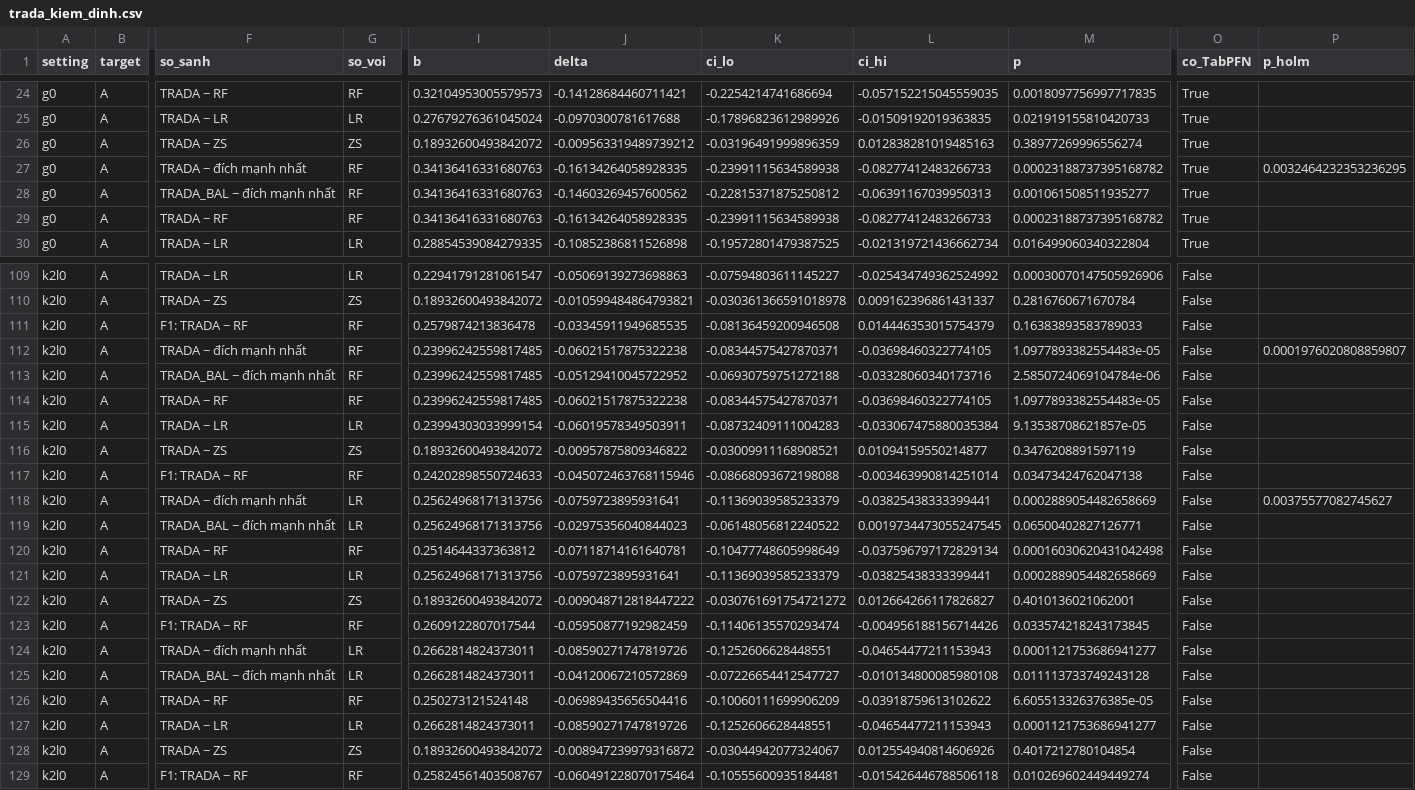
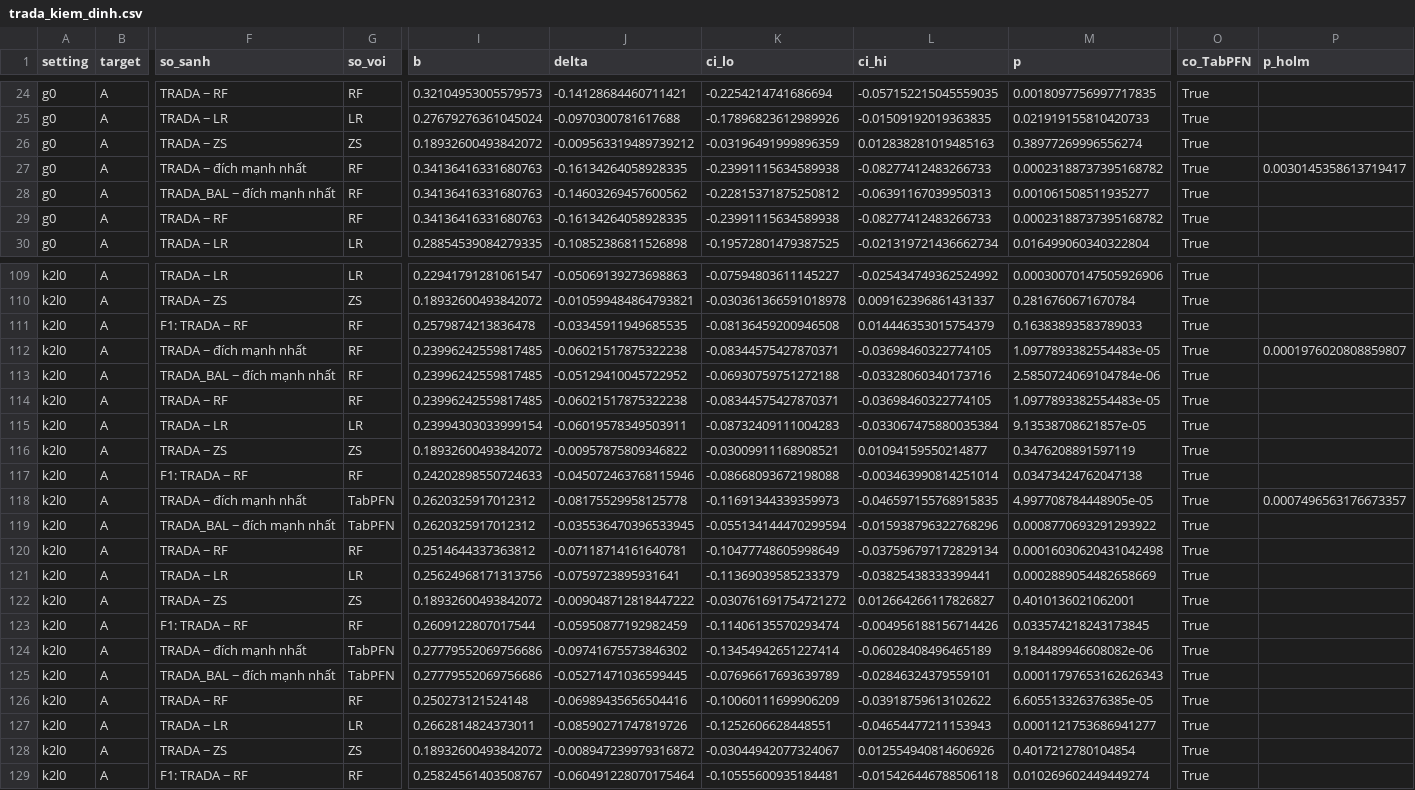
Before and after one commit to datachain-uit/CN-24540017-MinhTN-ThienPX, a CSV file: results/trada/trada_kiem_dinh.csv, drawn as a sheet; only a part is shown, gaps mark what is left out; the diff covers the shown part only; the diff names each change by its address in the sheet, - before the commit and + after, or states it on an @@ line.

```diff
--- a/results/trada/trada_kiem_dinh.csv
+++ b/results/trada/trada_kiem_dinh.csv
-P27 (p_holm): 0.0032464232353236295
+P27 (p_holm): 0.0030145358613719417
-O109:O129 (co_TabPFN): False
+O109:O129 (co_TabPFN): True
-G118:G119 (so_voi): LR
+G118:G119 (so_voi): TabPFN
-I118:I119 (b): 0.25624968171313756
+I118:I119 (b): 0.2620325917012312
-J118 (delta): -0.0759723895931641
+J118 (delta): -0.08175529958125778
-K118 (ci_lo): -0.11369039585233379
+K118 (ci_lo): -0.11691344339359973
-L118 (ci_hi): -0.03825438333399441
+L118 (ci_hi): -0.046597155768915835
-M118 (p): 0.0002889054482658669
+M118 (p): 4.997708784448905e-05
-P118 (p_holm): 0.00375577082745627
+P118 (p_holm): 0.0007496563176673357
-J119 (delta): -0.02975356040844023
+J119 (delta): -0.035536470396533945
-K119 (ci_lo): -0.06148056812240522
+K119 (ci_lo): -0.055134144470299594
-L119 (ci_hi): 0.0019734473055247545
+L119 (ci_hi): -0.015938796322768296
-M119 (p): 0.06500402827126771
+M119 (p): 0.0008770693291293922
-G124:G125 (so_voi): LR
+G124:G125 (so_voi): TabPFN
-I124:I125 (b): 0.2662814824373011
+I124:I125 (b): 0.27779552069756686
-J124 (delta): -0.08590271747819726
+J124 (delta): -0.09741675573846302
-K124 (ci_lo): -0.1252606628448551
+K124 (ci_lo): -0.13454942651227414
-L124 (ci_hi): -0.04654477211153943
+L124 (ci_hi): -0.06028408496465189
-M124 (p): 0.0001121753686941277
+M124 (p): 9.184489946608082e-06
-J125 (delta): -0.04120067210572869
+J125 (delta): -0.05271471036599445
-K125 (ci_lo): -0.07226654412547727
+K125 (ci_lo): -0.07696617693639789
-L125 (ci_hi): -0.010134800085980108
+L125 (ci_hi): -0.02846324379559101
-M125 (p): 0.011113733749243128
+M125 (p): 0.00011797653162626343
```
Also changed, not shown: 55 edited cells elsewhere in this file, 1 other file.
